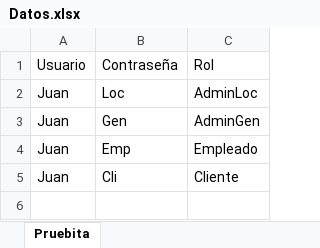
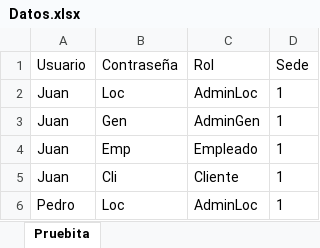
Before and after one commit to JuanGord7/Proyecto3-Entrega2, an Excel workbook: Datos.xlsx, sheet Pruebita, drawn as a sheet; values as stored, in another font and other column widths than the file's, no borders; the diff names each change by its address in the sheet, - before the commit and + after, or states it on an @@ line.

Commit message:
Registrar Administrador

```diff
--- a/Datos.xlsx (sheet Pruebita)
+++ b/Datos.xlsx (sheet Pruebita)
+column D (Sede), rows 2-5: all 1
+row 6: Pedro | Loc | AdminLoc | 1
```
Also changed, not shown: 11 other files.
